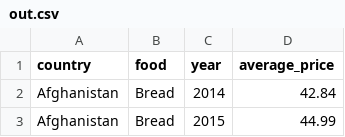
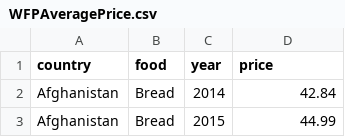
Before and after one commit to chrisalgerges98/DataProcessing, a CSV file: WFPAveragePrice.csv (was out.csv), drawn as a sheet; only a part is shown.

```diff
--- a/out.csv
+++ b/WFPAveragePrice.csv
@@ -1,2 +1,2 @@
-country,food,year,average_price
+country,food,year,price
 Afghanistan,Bread,2014,42.84
```
Also changed, not shown: WFPYearlyCount.csv, WFPYearlyCountCleaned.csv, 4 other files.
